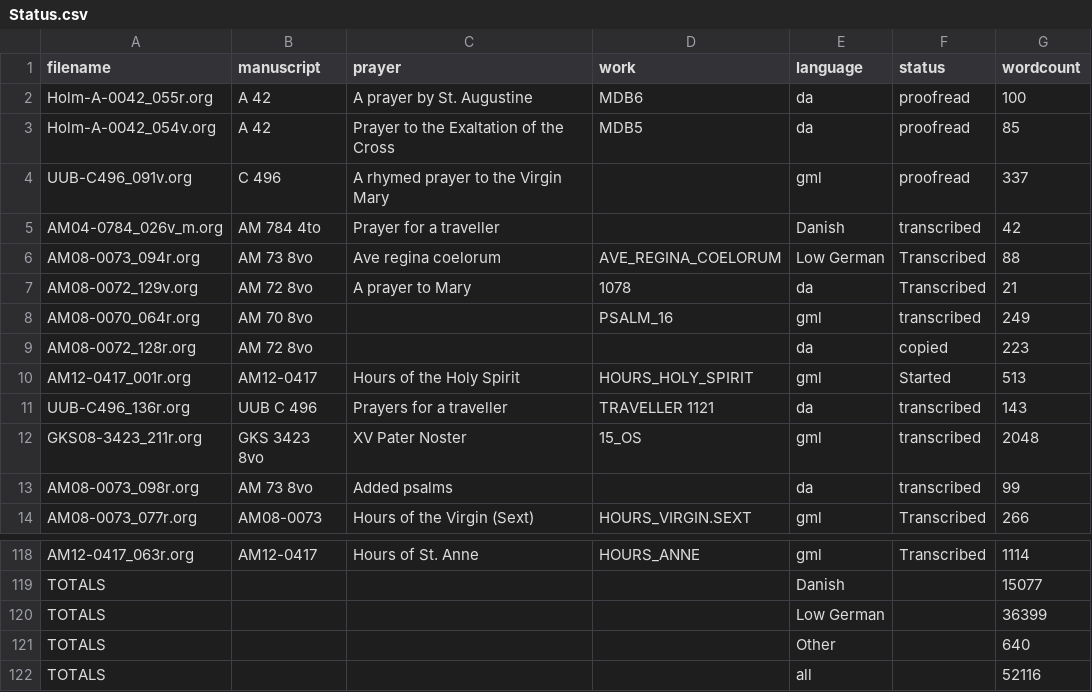
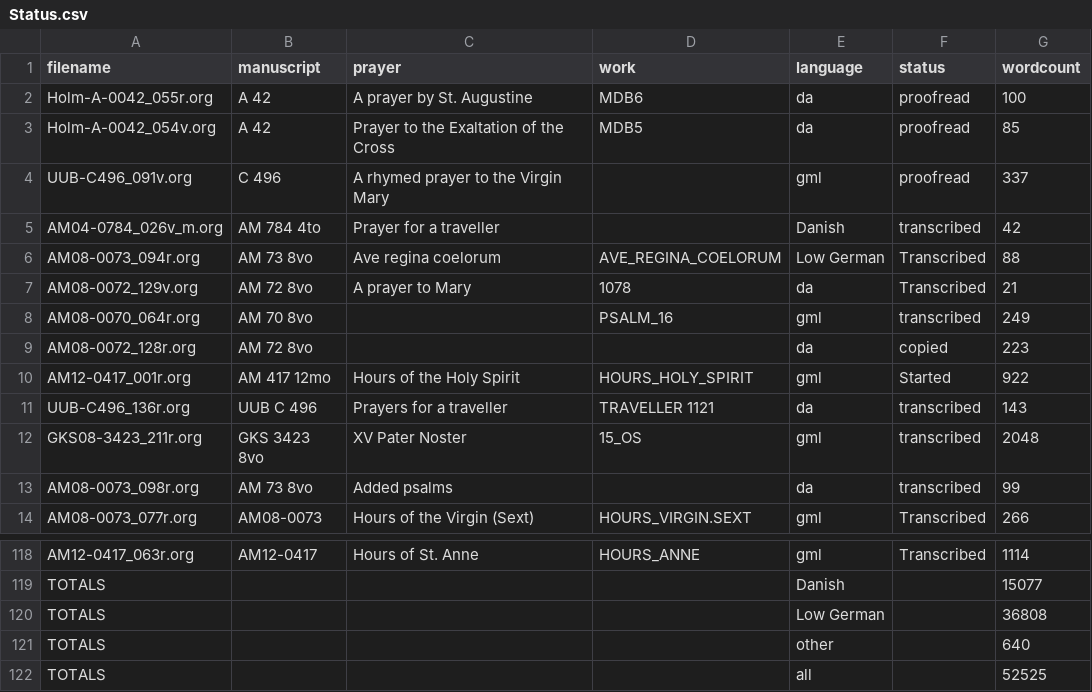
Before and after one commit to bedebok/Data, a CSV file: Texts/Status.csv, drawn as a sheet; only a part is shown, gaps mark what is left out.

```diff
--- a/Texts/Status.csv
+++ b/Texts/Status.csv
@@ -9,3 +9,3 @@ AM08-0070_064r.org,AM 70 8vo,,PSALM_16,gml,transcribed,249
 AM08-0072_128r.org,AM 72 8vo,,,da,copied,223
-AM12-0417_001r.org,AM12-0417,Hours of the Holy Spirit,HOURS_HOLY_SPIRIT,gml,Started,513
+AM12-0417_001r.org,AM 417 12mo,Hours of the Holy Spirit,HOURS_HOLY_SPIRIT,gml,Started,922
 UUB-C496_136r.org,UUB C 496,Prayers for a traveller,TRAVELLER 1121,da,transcribed,143
@@ -119,4 +119,4 @@ AM12-0417_063r.org,AM12-0417,Hours of St. Anne,HOURS_ANNE,gml,Transcribed,1114
 TOTALS,,,,Danish,,15077
-TOTALS,,,,Low German,,36399
-TOTALS,,,,Other,,640
-TOTALS,,,,all,,52116
+TOTALS,,,,Low German,,36808
+TOTALS,,,,other,,640
+TOTALS,,,,all,,52525
```
Also changed, not shown: 1 other file.
